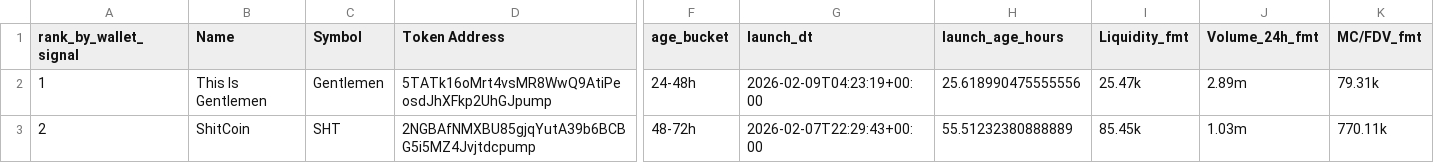
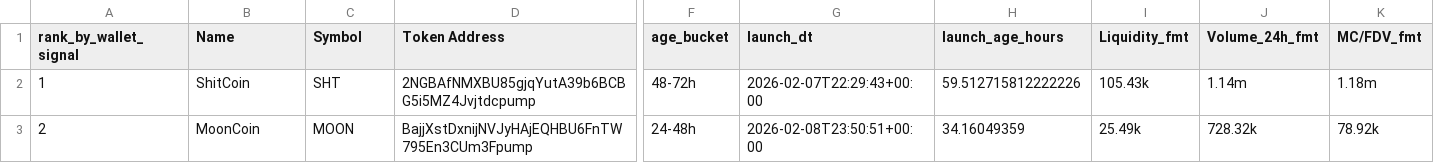
Before and after one commit to ziovajoz/solana-token-csv, a CSV file: output/tokens_24_72h_ranked.csv, drawn as a sheet; only a part is shown, gaps mark what is left out; the diff covers the shown part only; the diff names each change by its address in the sheet, - before the commit and + after, or states it on an @@ line.

```diff
--- a/output/tokens_24_72h_ranked.csv
+++ b/output/tokens_24_72h_ranked.csv
-B2 (Name): This Is Gentlemen
+B2 (Name): ShitCoin
-C2 (Symbol): Gentlemen
+C2 (Symbol): SHT
-D2 (Token Address): 5TATk16oMrt4vsMR8WwQ9AtiPeosdJhXFkp2UhGJpump
+D2 (Token Address): 2NGBAfNMXBU85gjqYutA39b6BCBG5i5MZ4Jvjtdcpump
-F2 (age_bucket): 24-48h
+F2 (age_bucket): 48-72h
-G2 (launch_dt): 2026-02-09T04:23:19+00:00
+G2 (launch_dt): 2026-02-07T22:29:43+00:00
-H2 (launch_age_hours): 25.618990475555556
+H2 (launch_age_hours): 59.512715812222226
-I2 (Liquidity_fmt): 25.47k
+I2 (Liquidity_fmt): 105.43k
-J2 (Volume_24h_fmt): 2.89m
+J2 (Volume_24h_fmt): 1.14m
-K2 (MC/FDV_fmt): 79.31k
+K2 (MC/FDV_fmt): 1.18m
-B3 (Name): ShitCoin
+B3 (Name): MoonCoin
-C3 (Symbol): SHT
+C3 (Symbol): MOON
-D3 (Token Address): 2NGBAfNMXBU85gjqYutA39b6BCBG5i5MZ4Jvjtdcpump
+D3 (Token Address): BajjXstDxnijNVJyHAjEQHBU6FnTW795En3CUm3Fpump
-F3 (age_bucket): 48-72h
+F3 (age_bucket): 24-48h
-G3 (launch_dt): 2026-02-07T22:29:43+00:00
+G3 (launch_dt): 2026-02-08T23:50:51+00:00
-H3 (launch_age_hours): 55.51232380888889
+H3 (launch_age_hours): 34.16049359
-I3 (Liquidity_fmt): 85.45k
+I3 (Liquidity_fmt): 25.49k
-J3 (Volume_24h_fmt): 1.03m
+J3 (Volume_24h_fmt): 728.32k
-K3 (MC/FDV_fmt): 770.11k
+K3 (MC/FDV_fmt): 78.92k
```
Also changed, not shown: 59 edited cells elsewhere in this file, output/excluded.csv, output/included.csv, 9 other files.
